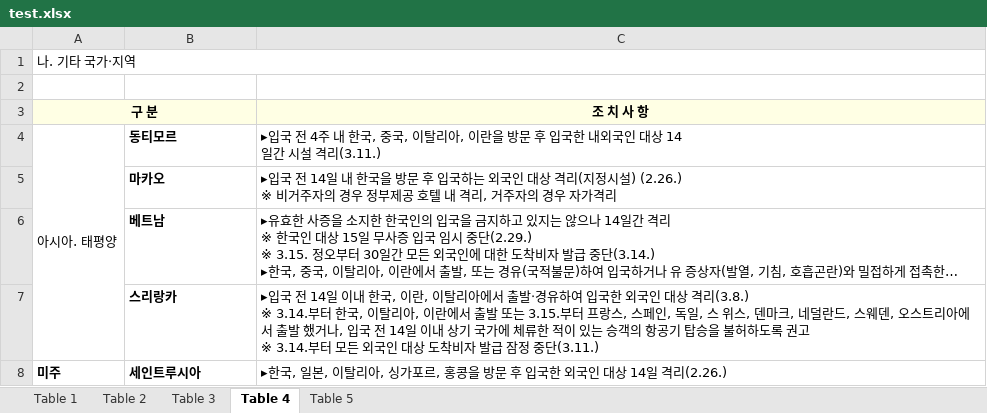
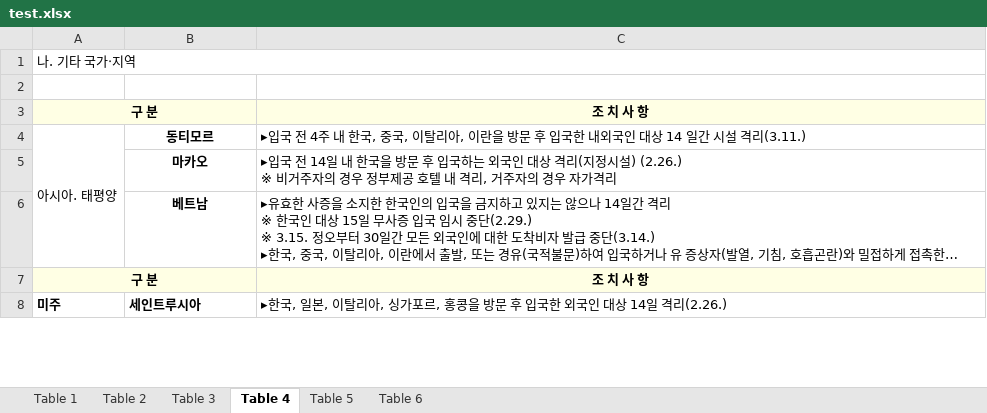
Before and after one commit to forbid403/coronascan, an Excel workbook: working/test.xlsx, sheet Table 4, drawn as a sheet; only a part is shown; long unchanged cells end in …; values as stored, in another font and other column widths than the file's, no borders; charts and pictures not drawn; removed rows and columns are numbered as before the commit, all else as after; ↵ is a line break in a cell; the diff covers the shown part only; the diff names each change by its address in the sheet, - before the commit and + after, or states it on an @@ line.

```diff
--- a/working/test.xlsx (sheet Table 4)
+++ b/working/test.xlsx (sheet Table 4)
+sheet tab: Table 6
-B4:B6 alignment: left
+B4:B6 alignment: center
-C4: …격리(3.11.)
+C4: …격리(3.11.)
-row 7:  | 스리랑카 | ▸입국 전 14일 이내 한국, 이란, 이탈리아에서 출발‧경유하여 입국한 외국인 대상 격리(3.8.) ↵ ※ 3.14.부터 한국, 이탈리아, 이란에서 출발 또는 3.15.부터 프랑스, 스페인, 독일, 스 위스, 덴마크, 네덜란드, 스웨덴, 오스트리아에서 출발 했거나, 입국 전 14일 이내 상기 국가에 체류한 적이 있는 승객의 항공기 탑승을 불허하도록 권고 ↵ ※ 3.14.부터 모든 외국인 대상 도착비자 발급 잠정 중단(3.11.)
@@ row 14 moved to row 7: 구 분 @@
```
Also changed, not shown: 1 added row, 1 removed row, 5 edited cells, cell formats and merged cells elsewhere in this sheet, sheet Table 5, sheet Table 1, sheet Table 3, sheet Table 2, charts or pictures, 3 other files.
